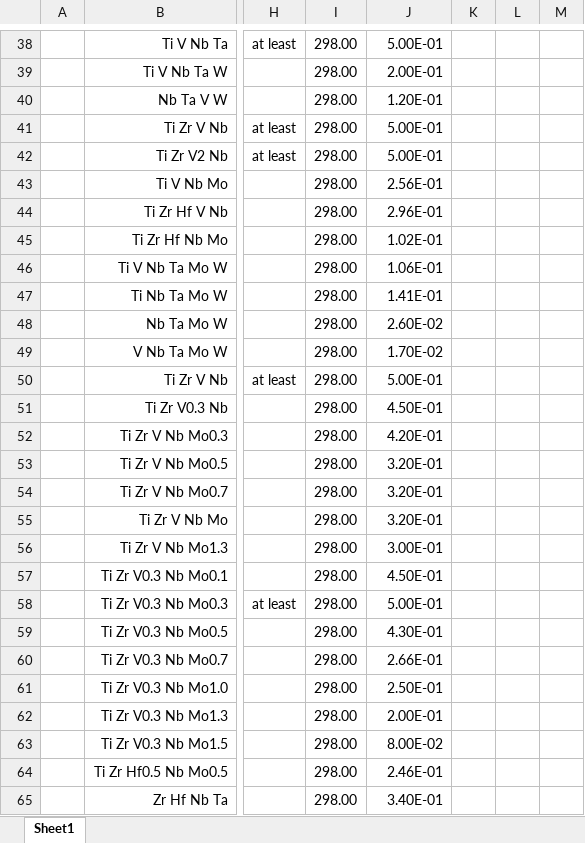
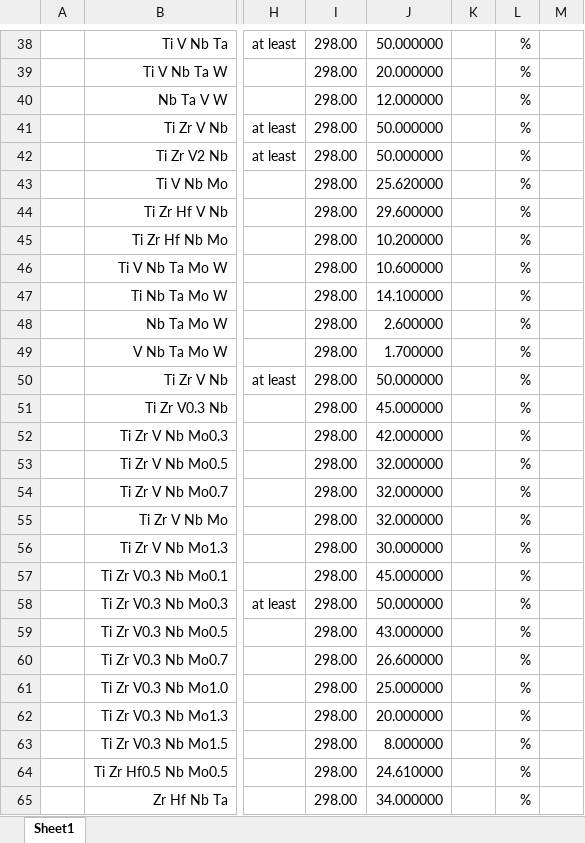
Before and after one commit to lucie-farrell/ULTERA-contribute, an Excel workbook: Lucie_Ductility_Data.xlsx, sheet Sheet1, drawn as a sheet; only a part is shown, gaps mark what is left out; values as stored, in another font and other column widths than the file's, no borders; the diff covers the shown part only; the diff names each change by its address in the sheet, - before the commit and + after, or states it on an @@ line.

```diff
--- a/Lucie_Ductility_Data.xlsx (sheet Sheet1)
+++ b/Lucie_Ductility_Data.xlsx (sheet Sheet1)
-J38: 5.00E-01
+J38: 50.000000
-L38:L65: (empty)
+L38:L65: %
-J39: 2.00E-01
+J39: 20.000000
-J40: 1.20E-01
+J40: 12.000000
-J41:J42: 5.00E-01
+J41:J42: 50.000000
-J43: 2.56E-01
+J43: 25.620000
-J44: 2.96E-01
+J44: 29.600000
-J45: 1.02E-01
+J45: 10.200000
-J46: 1.06E-01
+J46: 10.600000
-J47: 1.41E-01
+J47: 14.100000
-J48: 2.60E-02
+J48: 2.600000
-J49: 1.70E-02
+J49: 1.700000
-J50: 5.00E-01
+J50: 50.000000
-J51: 4.50E-01
+J51: 45.000000
-J52: 4.20E-01
+J52: 42.000000
-J53:J55: 3.20E-01
+J53:J55: 32.000000
-J56: 3.00E-01
+J56: 30.000000
-J57: 4.50E-01
+J57: 45.000000
-J58: 5.00E-01
+J58: 50.000000
-J59: 4.30E-01
+J59: 43.000000
-J60: 2.66E-01
+J60: 26.600000
-J61: 2.50E-01
+J61: 25.000000
-J62: 2.00E-01
+J62: 20.000000
-J63: 8.00E-02
+J63: 8.000000
-J64: 2.46E-01
+J64: 24.610000
-J65: 3.40E-01
+J65: 34.000000
```
Also changed, not shown: 76 edited cells elsewhere in this sheet, 3 other files.
